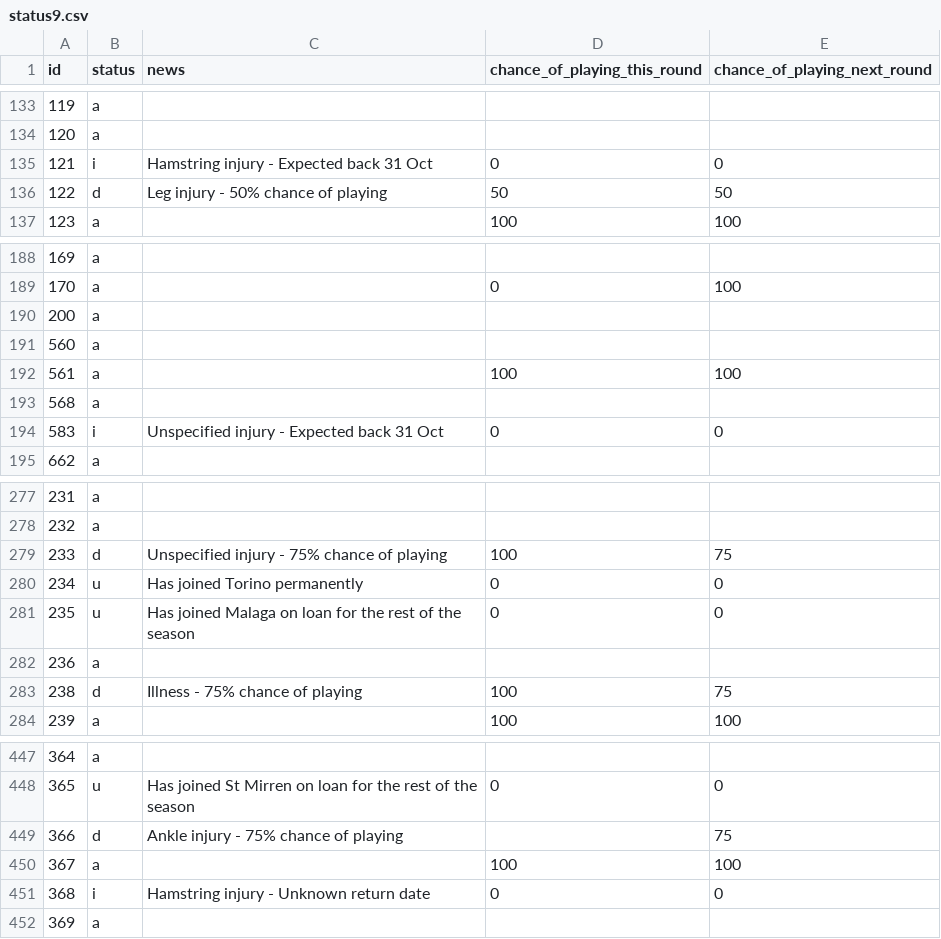
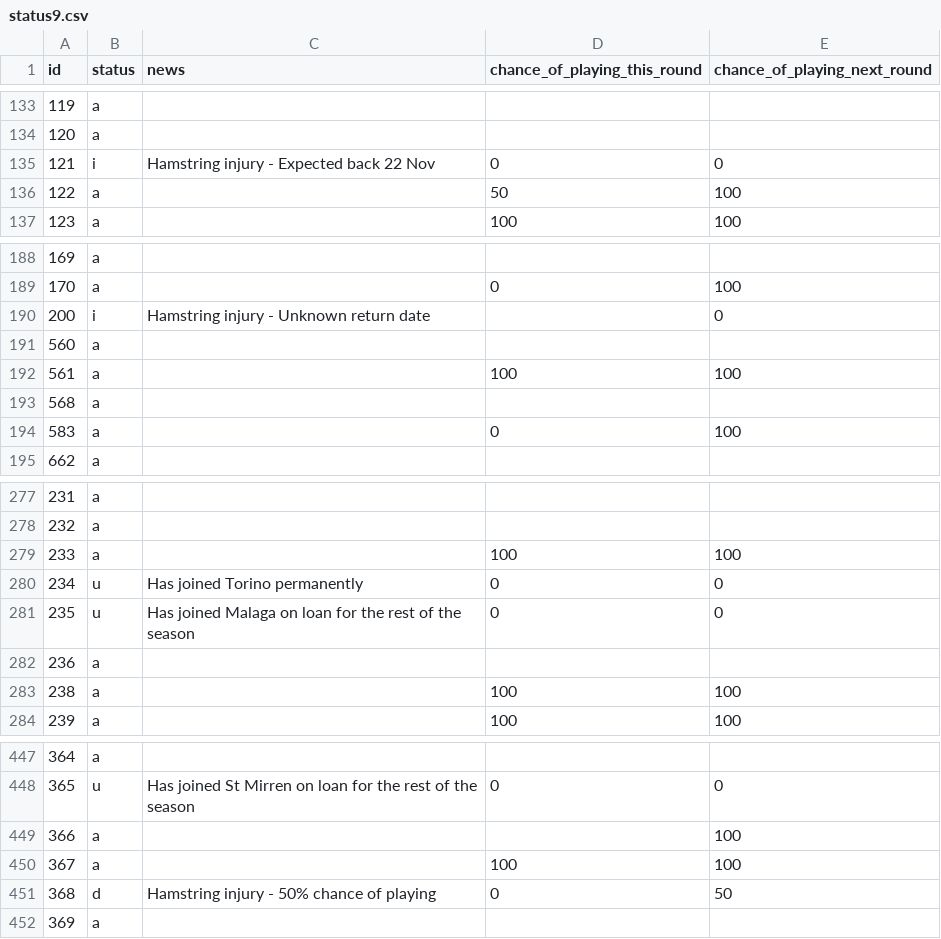
Before and after one commit to Niceiyke/fantasy-football-manager-data, a CSV file: data/2026-27/gws/status9.csv, drawn as a sheet; only a part is shown, gaps mark what is left out; the diff covers the shown part only.

```diff
--- a/data/2026-27/gws/status9.csv
+++ b/data/2026-27/gws/status9.csv
@@ -134,4 +134,4 @@ id,status,news,chance_of_playing_this_round,chance_of_playing_next_round
 120,a,,,
-121,i,Hamstring injury - Expected back 31 Oct,0,0
-122,d,Leg injury - 50% chance of playing,50,50
+121,i,Hamstring injury - Expected back 22 Nov,0,0
+122,a,,50,100
 123,a,,100,100
@@ -189,3 +189,3 @@ id,status,news,chance_of_playing_this_round,chance_of_playing_next_round
 170,a,,0,100
-200,a,,,
+200,i,Hamstring injury - Unknown return date,,0
 560,a,,,
@@ -193,3 +193,3 @@ id,status,news,chance_of_playing_this_round,chance_of_playing_next_round
 568,a,,,
-583,i,Unspecified injury - Expected back 31 Oct,0,0
+583,a,,0,100
 662,a,,,
@@ -278,3 +278,3 @@ id,status,news,chance_of_playing_this_round,chance_of_playing_next_round
 232,a,,,
-233,d,Unspecified injury - 75% chance of playing,100,75
+233,a,,100,100
 234,u,Has joined Torino permanently,0,0
@@ -282,3 +282,3 @@ id,status,news,chance_of_playing_this_round,chance_of_playing_next_round
 236,a,,,
-238,d,Illness - 75% chance of playing,100,75
+238,a,,100,100
 239,a,,100,100
@@ -448,5 +448,5 @@ id,status,news,chance_of_playing_this_round,chance_of_playing_next_round
 365,u,Has joined St Mirren on loan for the rest of the season,0,0
-366,d,Ankle injury - 75% chance of playing,,75
+366,a,,,100
 367,a,,100,100
-368,i,Hamstring injury - Unknown return date,0,0
+368,d,Hamstring injury - 50% chance of playing,0,50
 369,a,,,
```
Also changed, not shown: 97 edited cells elsewhere in this file, data/2026-27/gws/ownership9.csv.
